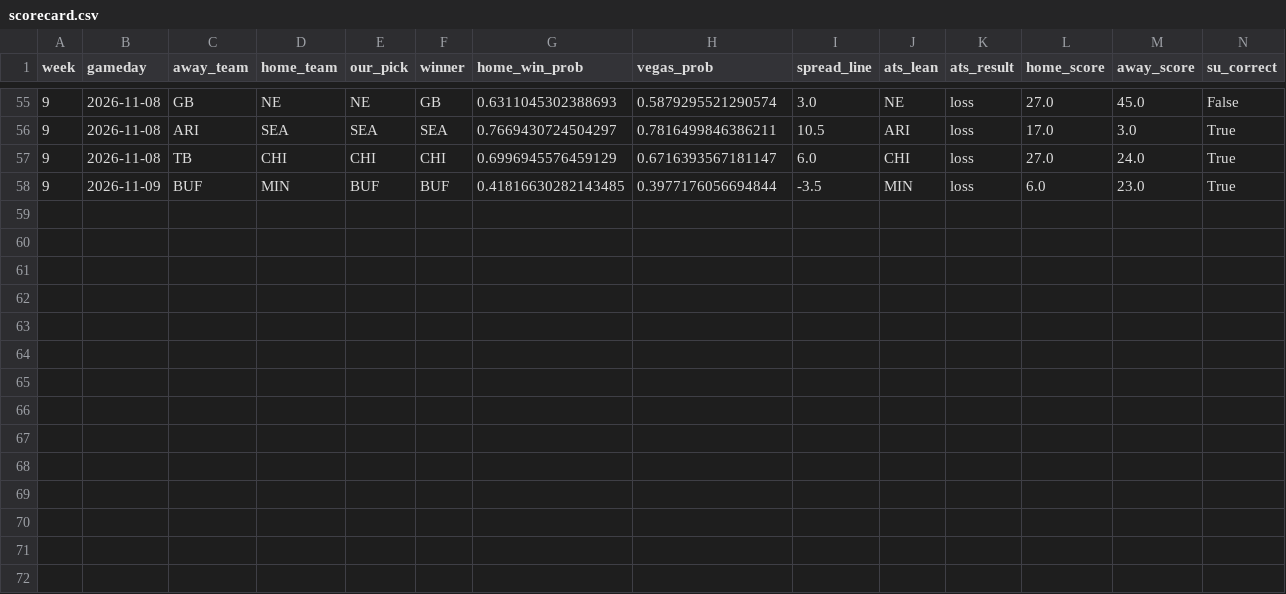
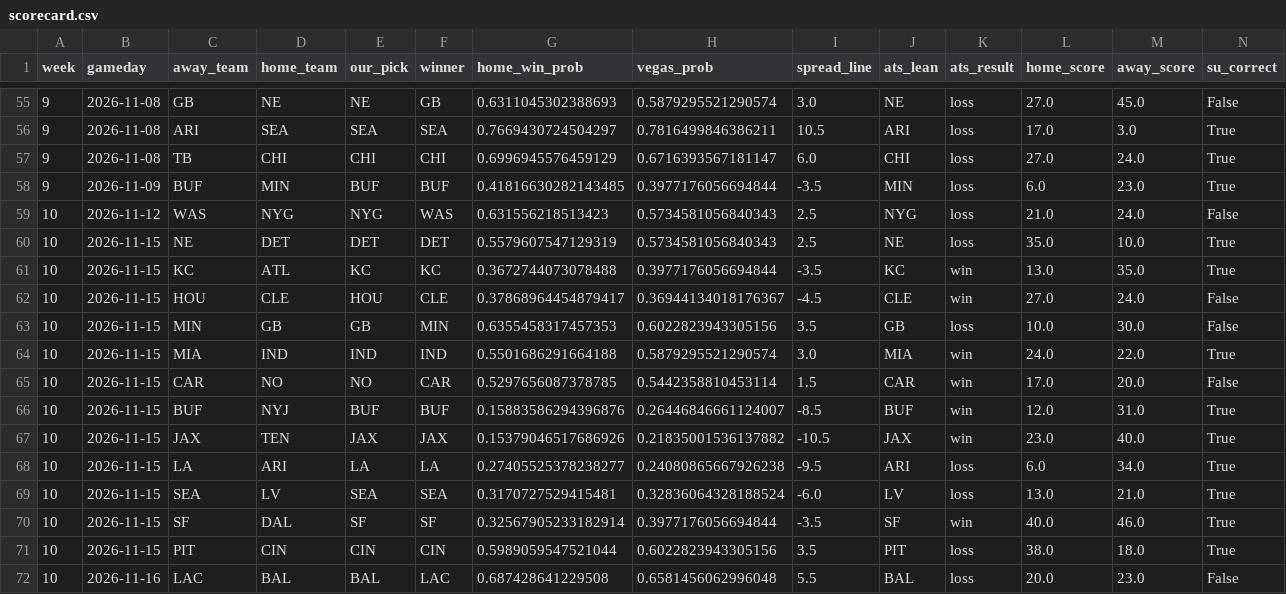
Before and after one commit to henry-tlai/nfl-predictor, a CSV file: data/scorecard.csv, drawn as a sheet; only a part is shown, gaps mark what is left out.

```diff
--- a/data/scorecard.csv
+++ b/data/scorecard.csv
@@ -58 +58,15 @@ week,gameday,away_team,home_team,our_pick,winner,home_win_prob,vegas_prob,spread
 9,2026-11-09,BUF,MIN,BUF,BUF,0.41816630282143485,0.3977176056694844,-3.5,MIN,loss,6.0,23.0,True
+10,2026-11-12,WAS,NYG,NYG,WAS,0.631556218513423,0.5734581056840343,2.5,NYG,loss,21.0,24.0,False
+10,2026-11-15,NE,DET,DET,DET,0.5579607547129319,0.5734581056840343,2.5,NE,loss,35.0,10.0,True
+10,2026-11-15,KC,ATL,KC,KC,0.3672744073078488,0.3977176056694844,-3.5,KC,win,13.0,35.0,True
+10,2026-11-15,HOU,CLE,HOU,CLE,0.37868964454879417,0.36944134018176367,-4.5,CLE,win,27.0,24.0,False
+10,2026-11-15,MIN,GB,GB,MIN,0.6355458317457353,0.6022823943305156,3.5,GB,loss,10.0,30.0,False
+10,2026-11-15,MIA,IND,IND,IND,0.5501686291664188,0.5879295521290574,3.0,MIA,win,24.0,22.0,True
+10,2026-11-15,CAR,NO,NO,CAR,0.5297656087378785,0.5442358810453114,1.5,CAR,win,17.0,20.0,False
+10,2026-11-15,BUF,NYJ,BUF,BUF,0.15883586294396876,0.26446846661124007,-8.5,BUF,win,12.0,31.0,True
+10,2026-11-15,JAX,TEN,JAX,JAX,0.15379046517686926,0.21835001536137882,-10.5,JAX,win,23.0,40.0,True
+10,2026-11-15,LA,ARI,LA,LA,0.27405525378238277,0.24080865667926238,-9.5,ARI,loss,6.0,34.0,True
+10,2026-11-15,SEA,LV,SEA,SEA,0.3170727529415481,0.32836064328188524,-6.0,LV,loss,13.0,21.0,True
+10,2026-11-15,SF,DAL,SF,SF,0.32567905233182914,0.3977176056694844,-3.5,SF,win,40.0,46.0,True
+10,2026-11-15,PIT,CIN,CIN,CIN,0.5989059547521044,0.6022823943305156,3.5,PIT,loss,38.0,18.0,True
+10,2026-11-16,LAC,BAL,BAL,LAC,0.687428641229508,0.6581456062996048,5.5,BAL,loss,20.0,23.0,False
```
Also changed, not shown: 1 other file.
